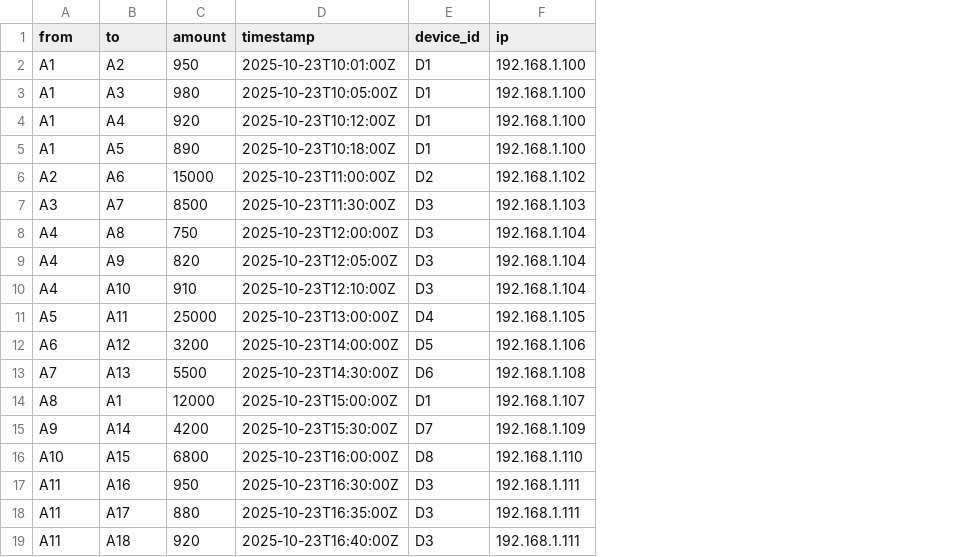
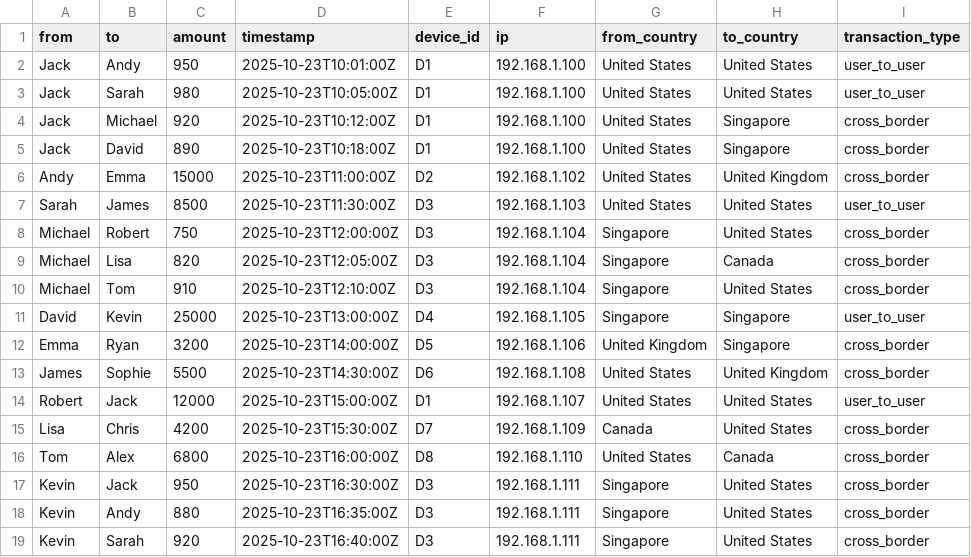
Before and after one commit to LuxinZhang902/Durin, a CSV file: data/transactions.csv, drawn as a sheet; only a part is shown; the diff covers the shown part only; the diff names each change by its address in the sheet, - before the commit and + after, or states it on an @@ line.

Commit message:
Feat: add country nodes connections

```diff
--- a/data/transactions.csv
+++ b/data/transactions.csv
+column G (from_country), rows 2-19: United States | United States | United States | United States | United States | United States | Singapore | Singapore | Singapore | Singapore | United Kingdom | United States | United States | Canada | United States | Singapore | Singapore | Singapore
+column H (to_country), rows 2-19: United States | United States | Singapore | Singapore | United Kingdom | United States | United States | Canada | United States | Singapore | Singapore | United Kingdom | United States | United States | Canada | United States | United States | United States
+column I (transaction_type), rows 2-19: user_to_user | user_to_user | cross_border | cross_border | cross_border | user_to_user | cross_border | cross_border | cross_border | user_to_user | cross_border | cross_border | user_to_user | cross_border | cross_border | cross_border | cross_border | cross_border
-A2:A5 (from): A1
+A2:A5 (from): Jack
-B2 (to): A2
+B2 (to): Andy
-B3 (to): A3
+B3 (to): Sarah
-B4 (to): A4
+B4 (to): Michael
-B5 (to): A5
+B5 (to): David
-A6 (from): A2
+A6 (from): Andy
-B6 (to): A6
+B6 (to): Emma
-A7 (from): A3
+A7 (from): Sarah
-B7 (to): A7
+B7 (to): James
-A8:A10 (from): A4
+A8:A10 (from): Michael
-B8 (to): A8
+B8 (to): Robert
-B9 (to): A9
+B9 (to): Lisa
-B10 (to): A10
+B10 (to): Tom
-A11 (from): A5
+A11 (from): David
-B11 (to): A11
+B11 (to): Kevin
-A12 (from): A6
+A12 (from): Emma
-B12 (to): A12
+B12 (to): Ryan
-A13 (from): A7
+A13 (from): James
-B13 (to): A13
+B13 (to): Sophie
-A14 (from): A8
+A14 (from): Robert
-B14 (to): A1
+B14 (to): Jack
-A15 (from): A9
+A15 (from): Lisa
-B15 (to): A14
+B15 (to): Chris
-A16 (from): A10
+A16 (from): Tom
-B16 (to): A15
+B16 (to): Alex
-A17:A19 (from): A11
+A17:A19 (from): Kevin
-B17 (to): A16
+B17 (to): Jack
-B18 (to): A17
+B18 (to): Andy
-B19 (to): A18
+B19 (to): Sarah
```
Also changed, not shown: 5 added rows and 24 edited cells elsewhere in this file, 10 other files.
